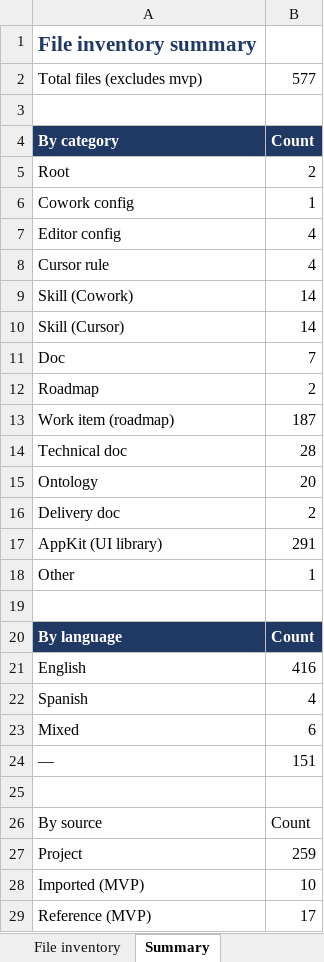
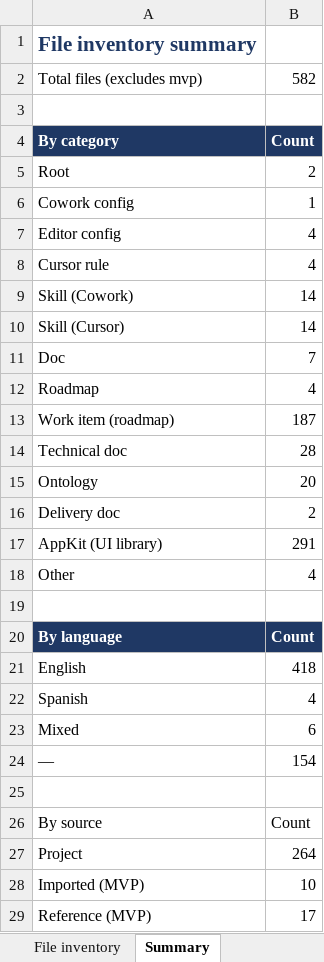
Before and after one commit to pablonux/legal-ai-ar, an Excel workbook: docs/file-inventory.xlsx, sheet Summary, drawn as a sheet; only a part is shown; values as stored, in another font and other column widths than the file's, no borders; the diff names each change by its address in the sheet, - before the commit and + after, or states it on an @@ line.

```diff
--- a/docs/file-inventory.xlsx (sheet Summary)
+++ b/docs/file-inventory.xlsx (sheet Summary)
-B2: 577
+B2: 582
-B12: 2
+B12: 4
-B18: 1
+B18: 4
-B21: 416
+B21: 418
-B24: 151
+B24: 154
-B27: 259
+B27: 264
```
Also changed, not shown: sheet File inventory, 12 other files.
